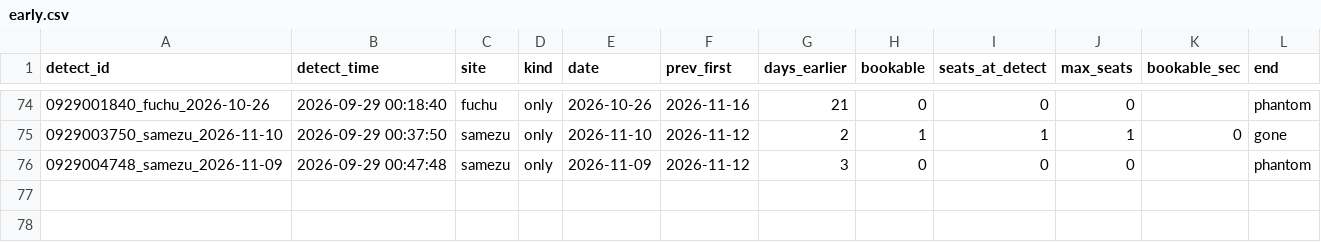
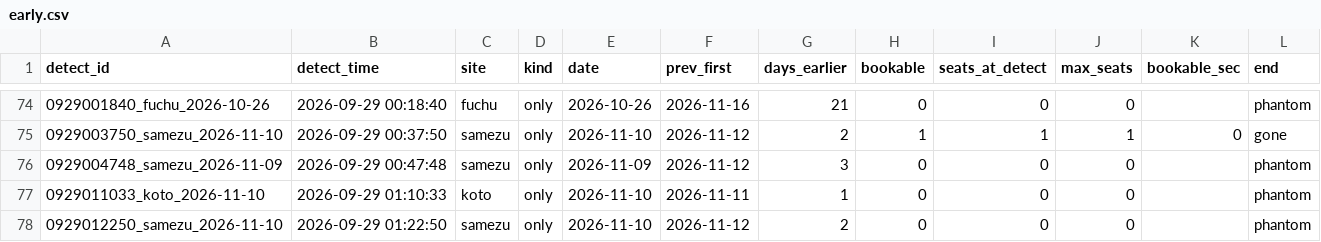
Before and after one commit to Juno264/menkyo-watch, a CSV file: data/early.csv, drawn as a sheet; only a part is shown, gaps mark what is left out; the diff names each change by its address in the sheet, - before the commit and + after, or states it on an @@ line.

```diff
--- a/data/early.csv
+++ b/data/early.csv
+row 77: 0929011033_koto_2026-11-10 | 2026-09-29 01:10:33 | koto | only | 2026-11-10 | 2026-11-11 | 1 | 0 | 0 | 0 |  | phantom
+row 78: 0929012250_samezu_2026-11-10 | 2026-09-29 01:22:50 | samezu | only | 2026-11-10 | 2026-11-12 | 2 | 0 | 0 | 0 |  | phantom
```
Also changed, not shown: data/cache.csv, data/events.csv, 3 other files.
